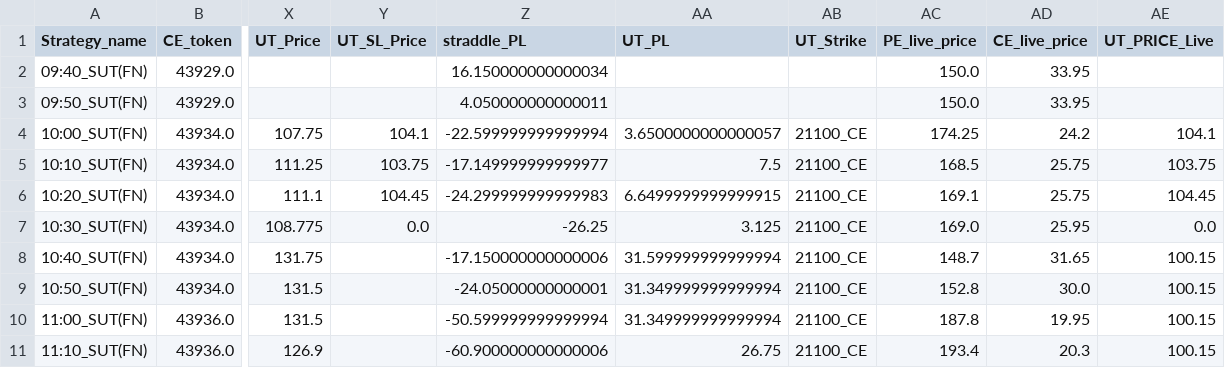
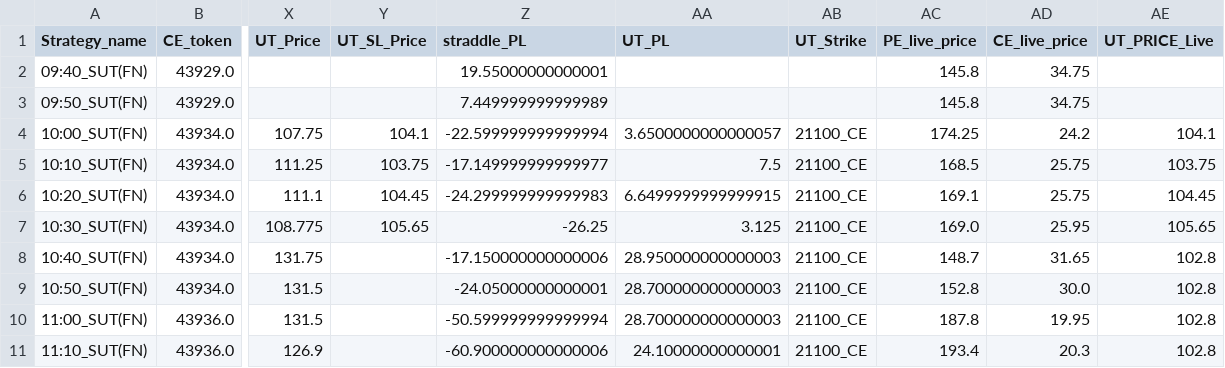
Before and after one commit to qjugglers/Dashboard, a CSV file: last_dataframe_79434689_SUT.csv, drawn as a sheet; only a part is shown, gaps mark what is left out; the diff names each change by its address in the sheet, - before the commit and + after, or states it on an @@ line.

```diff
--- a/last_dataframe_79434689_SUT.csv
+++ b/last_dataframe_79434689_SUT.csv
-Z2 (straddle_PL): 16.150000000000034
+Z2 (straddle_PL): 19.55000000000001
-AC2:AC3 (PE_live_price): 150.0
+AC2:AC3 (PE_live_price): 145.8
-AD2:AD3 (CE_live_price): 33.95
+AD2:AD3 (CE_live_price): 34.75
-Z3 (straddle_PL): 4.050000000000011
+Z3 (straddle_PL): 7.449999999999989
-Y7 (UT_SL_Price): 0.0
+Y7 (UT_SL_Price): 105.65
-AE7 (UT_PRICE_Live): 0.0
+AE7 (UT_PRICE_Live): 105.65
-AA8 (UT_PL): 31.599999999999994
+AA8 (UT_PL): 28.950000000000003
-AE8:AE11 (UT_PRICE_Live): 100.15
+AE8:AE11 (UT_PRICE_Live): 102.8
-AA9:AA10 (UT_PL): 31.349999999999994
+AA9:AA10 (UT_PL): 28.700000000000003
-AA11 (UT_PL): 26.75
+AA11 (UT_PL): 24.10000000000001
```
Also changed, not shown: last_dataframe_FDE645_SUT.csv, last_dataframe_XFD06_SUT.csv.
